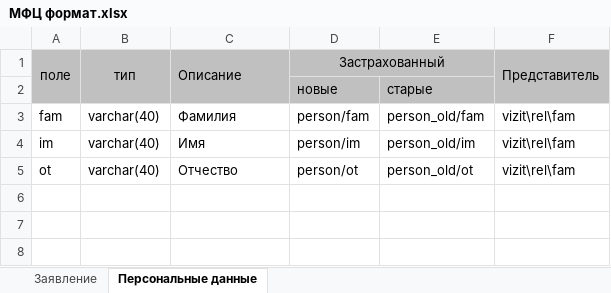
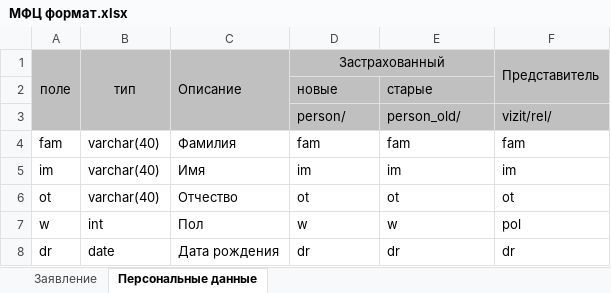
Before and after one commit to AndreyBazhin/smo_work_sql, an Excel workbook: Документация/МФЦ формат.xlsx, sheet Персональные данные, drawn as a sheet; values as stored, in another font and other column widths than the file's, no borders; addresses are those after the commit; the diff names each change by its address in the sheet, - before the commit and + after, or states it on an @@ line.

Commit message:
МФЦ 2

```diff
--- a/Документация/МФЦ формат.xlsx (sheet Персональные данные)
+++ b/Документация/МФЦ формат.xlsx (sheet Персональные данные)
+row 3:  |  |  | person/ | person_old/ | vizit/rel/
-D4: person/fam
+D4: fam
-E4: person_old/fam
+E4: fam
-F4: vizit\rel\fam
+F4: fam
-D5: person/im
+D5: im
-E5: person_old/im
+E5: im
-F5: vizit\rel\fam
+F5: im
-D6: person/ot
+D6: ot
-E6: person_old/ot
+E6: ot
-F6: vizit\rel\fam
+F6: ot
+row 7: w | int | Пол | w | w | pol
+row 8: dr | date | Дата рождения | dr | dr | dr
```
